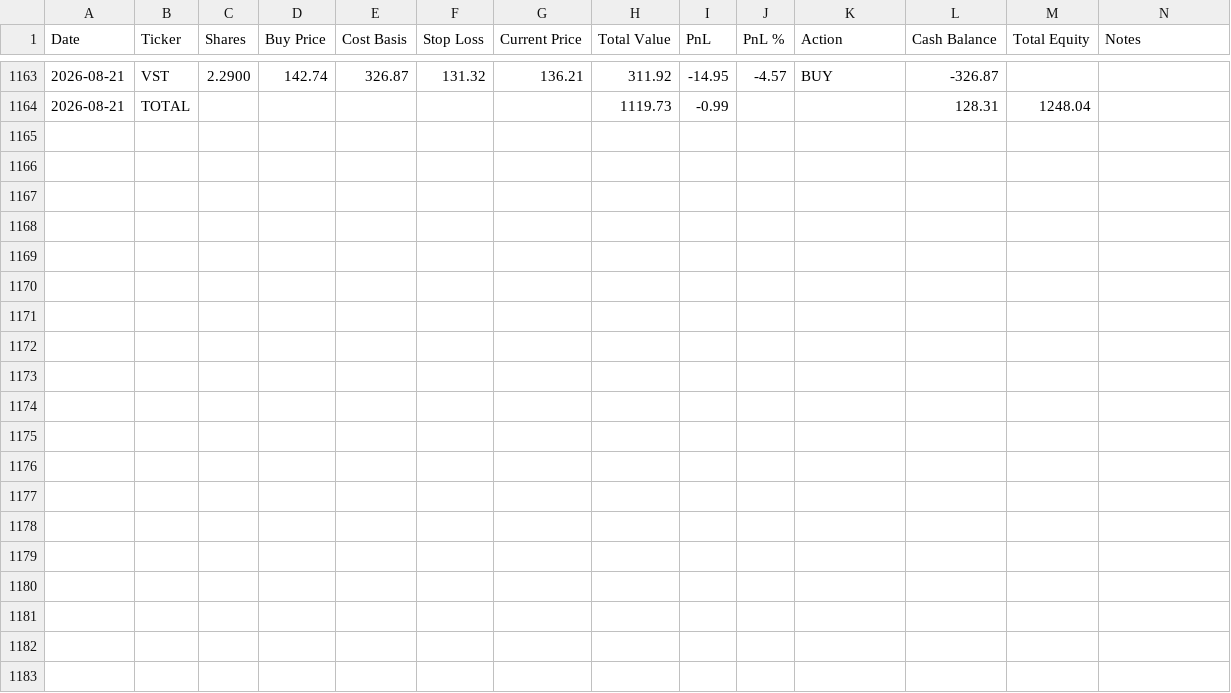
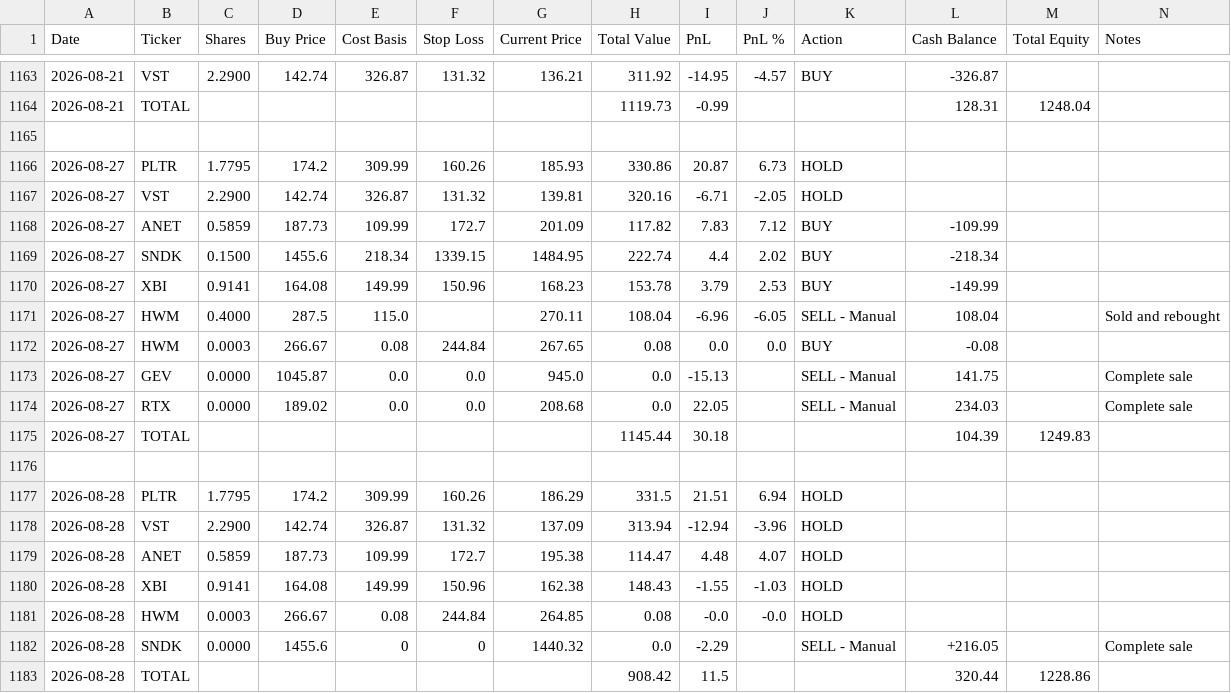
Before and after one commit to ofergr/ChatGPT-Micro-Cap-Experiment, a CSV file: Start Your Own/chatgpt_portfolio_update.csv, drawn as a sheet; only a part is shown, gaps mark what is left out.

```diff
--- a/Start Your Own/chatgpt_portfolio_update.csv
+++ b/Start Your Own/chatgpt_portfolio_update.csv
@@ -1164 +1164,20 @@ Date,Ticker,Shares,Buy Price,Cost Basis,Stop Loss,Current Price,Total Value,PnL,
 2026-08-21,TOTAL,,,,,,1119.73,-0.99,,,128.31,1248.04,
+,,,,,,,,,,,,,
+2026-08-27,PLTR,1.7795,174.2,309.99,160.26,185.93,330.86,20.87,6.73,HOLD,,,
+2026-08-27,VST,2.2900,142.74,326.87,131.32,139.81,320.16,-6.71,-2.05,HOLD,,,
+2026-08-27,ANET,0.5859,187.73,109.99,172.7,201.09,117.82,7.83,7.12,BUY,-109.99,,
+2026-08-27,SNDK,0.1500,1455.6,218.34,1339.15,1484.95,222.74,4.4,2.02,BUY,-218.34,,
+2026-08-27,XBI,0.9141,164.08,149.99,150.96,168.23,153.78,3.79,2.53,BUY,-149.99,,
+2026-08-27,HWM,0.4000,287.5,115.0,,270.11,108.04,-6.96,-6.05,SELL - Manual,108.04,,Sold and rebought
+2026-08-27,HWM,0.0003,266.67,0.08,244.84,267.65,0.08,0.0,0.0,BUY,-0.08,,
+2026-08-27,GEV,0.0000,1045.87,0.0,0.0,945.0,0.0,-15.13,,SELL - Manual,141.75,,Complete sale
+2026-08-27,RTX,0.0000,189.02,0.0,0.0,208.68,0.0,22.05,,SELL - Manual,234.03,,Complete sale
+2026-08-27,TOTAL,,,,,,1145.44,30.18,,,104.39,1249.83,
+,,,,,,,,,,,,,
+2026-08-28,PLTR,1.7795,174.2,309.99,160.26,186.29,331.5,21.51,6.94,HOLD,,,
+2026-08-28,VST,2.2900,142.74,326.87,131.32,137.09,313.94,-12.94,-3.96,HOLD,,,
+2026-08-28,ANET,0.5859,187.73,109.99,172.7,195.38,114.47,4.48,4.07,HOLD,,,
+2026-08-28,XBI,0.9141,164.08,149.99,150.96,162.38,148.43,-1.55,-1.03,HOLD,,,
+2026-08-28,HWM,0.0003,266.67,0.08,244.84,264.85,0.08,-0.0,-0.0,HOLD,,,
+2026-08-28,SNDK,0.0000,1455.6,0,0,1440.32,0.0,-2.29,,SELL - Manual,+216.05,,Complete sale
+2026-08-28,TOTAL,,,,,,908.42,11.5,,,320.44,1228.86,
```
Also changed, not shown: Start Your Own/chatgpt_trade_log.csv.
